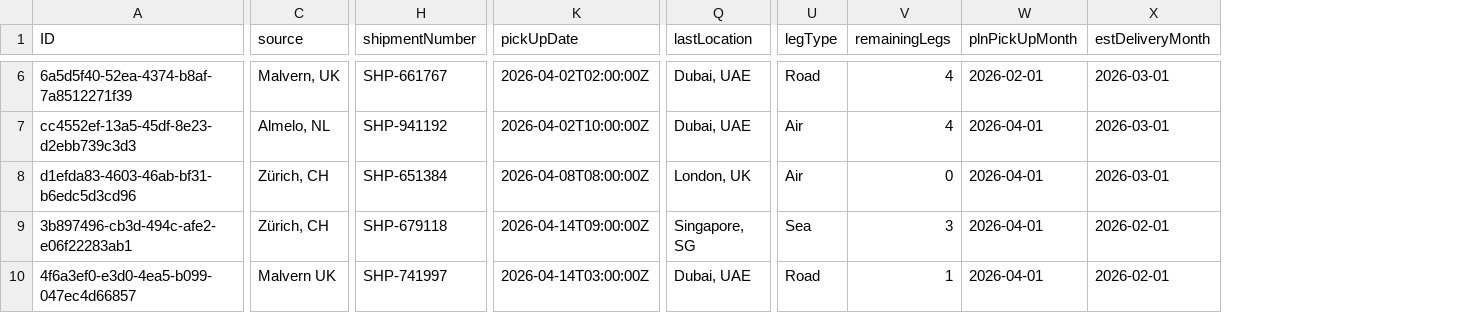
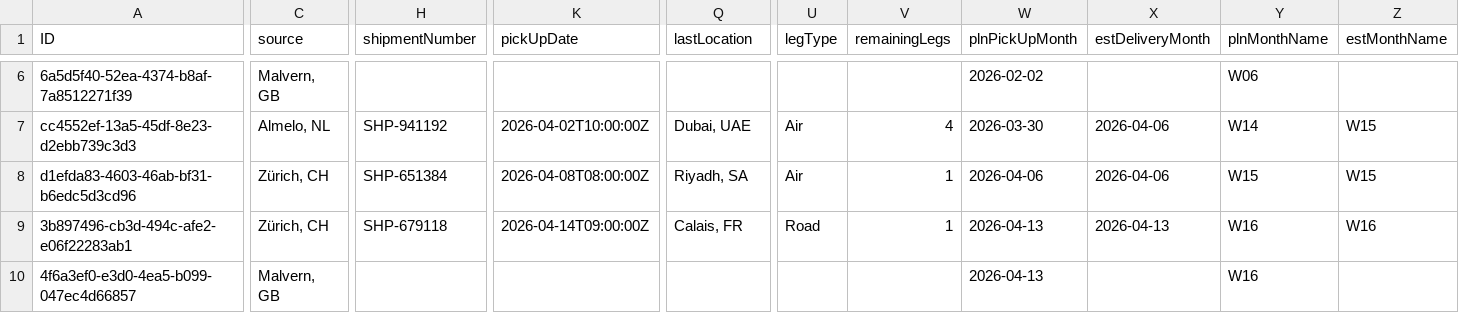
Before and after one commit to anupam-duttaroy/tms-cockpit, a CSV file: db/data/com.logistics.shipment-Deliveries.csv, drawn as a sheet; only a part is shown, gaps mark what is left out; the diff covers the shown part only; the diff names each change by its address in the sheet, - before the commit and + after, or states it on an @@ line.

```diff
--- a/db/data/com.logistics.shipment-Deliveries.csv
+++ b/db/data/com.logistics.shipment-Deliveries.csv
+column Y (plnMonthName), rows 6-10: W06 | W14 | W15 | W16 | W16
+column Z (estMonthName), rows 7-9: W15 | W15 | W16
-C6 (source): Malvern, UK
+C6 (source): Malvern, GB
-H6 (shipmentNumber): SHP-661767
+H6 (shipmentNumber): (empty)
-K6 (pickUpDate): 2026-04-02T02:00:00Z
+K6 (pickUpDate): (empty)
-Q6 (lastLocation): Dubai, UAE
+Q6 (lastLocation): (empty)
-U6 (legType): Road
+U6 (legType): (empty)
-V6 (remainingLegs): 4
+V6 (remainingLegs): (empty)
-W6 (plnPickUpMonth): 2026-02-01
+W6 (plnPickUpMonth): 2026-02-02
-X6 (estDeliveryMonth): 2026-03-01
+X6 (estDeliveryMonth): (empty)
-W7 (plnPickUpMonth): 2026-04-01
+W7 (plnPickUpMonth): 2026-03-30
-X7:X8 (estDeliveryMonth): 2026-03-01
+X7:X8 (estDeliveryMonth): 2026-04-06
-Q8 (lastLocation): London, UK
+Q8 (lastLocation): Riyadh, SA
-V8 (remainingLegs): 0
+V8 (remainingLegs): 1
-W8 (plnPickUpMonth): 2026-04-01
+W8 (plnPickUpMonth): 2026-04-06
-Q9 (lastLocation): Singapore, SG
+Q9 (lastLocation): Calais, FR
-U9 (legType): Sea
+U9 (legType): Road
-V9 (remainingLegs): 3
+V9 (remainingLegs): 1
-W9:W10 (plnPickUpMonth): 2026-04-01
+W9:W10 (plnPickUpMonth): 2026-04-13
-X9 (estDeliveryMonth): 2026-02-01
+X9 (estDeliveryMonth): 2026-04-13
-C10 (source): Malvern UK
+C10 (source): Malvern, GB
-H10 (shipmentNumber): SHP-741997
+H10 (shipmentNumber): (empty)
-K10 (pickUpDate): 2026-04-14T03:00:00Z
+K10 (pickUpDate): (empty)
-Q10 (lastLocation): Dubai, UAE
+Q10 (lastLocation): (empty)
-U10 (legType): Road
+U10 (legType): (empty)
-V10 (remainingLegs): 1
+V10 (remainingLegs): (empty)
-X10 (estDeliveryMonth): 2026-02-01
+X10 (estDeliveryMonth): (empty)
```
Also changed, not shown: 1 added row and 42 edited cells elsewhere in this file, 10 other files.
